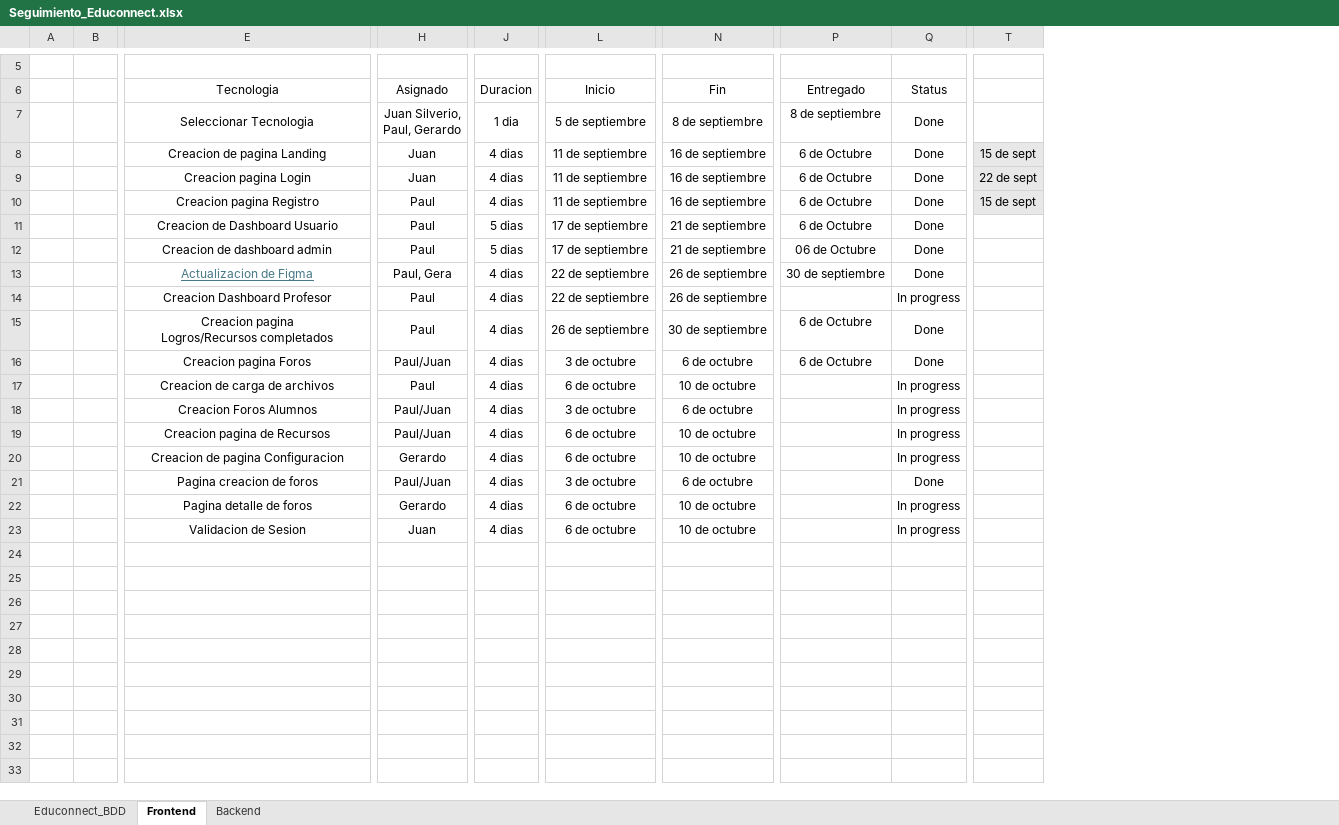
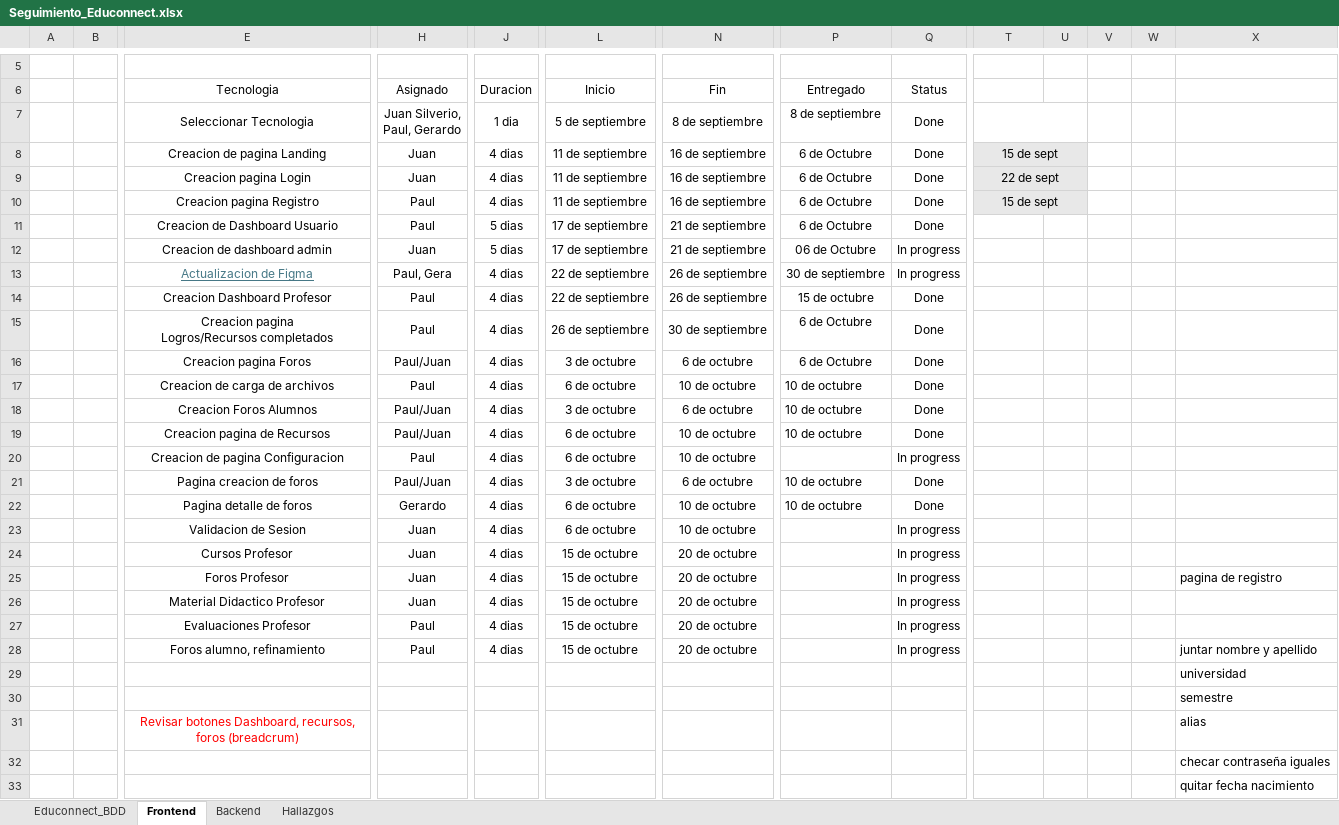
Before and after one commit to Juan-Silverio29/EduConnect-Plus, an Excel workbook: Seguimiento_Educonnect.xlsx, sheet Frontend, drawn as a sheet; only a part is shown, gaps mark what is left out; values as stored, in another font and other column widths than the file's, no borders; conditional formats not drawn; rows hold the shown columns only; the diff covers the shown part only; the diff names each change by its address in the sheet, - before the commit and + after, or states it on an @@ line.

Commit message:
Add files via upload
Cambios al 15 de octubre

```diff
--- a/Seguimiento_Educonnect.xlsx (sheet Frontend)
+++ b/Seguimiento_Educonnect.xlsx (sheet Frontend)
+sheet tab: Hallazgos
+column U, empty
+column V, empty
+column W, empty
+column X, empty
+T7:U7 merged
+T8:U8 merged
+T9:U9 merged
+T10:U10 merged
-H12 (Asignado): Paul
+H12 (Asignado): Juan
-Q12:Q13 (Status): Done
+Q12:Q13 (Status): In progress
-P14 (Entregado): (empty)
+P14 (Entregado): 15 de octubre
-Q14 (Status): In progress
+Q14 (Status): Done
-P17:P19 (Entregado): (empty)
+P17:P19 (Entregado): 10 de octubre
-Q17:Q19 (Status): In progress
+Q17:Q19 (Status): Done
-H20 (Asignado): Gerardo
+H20 (Asignado): Paul
-P21:P22 (Entregado): (empty)
+P21:P22 (Entregado): 10 de octubre
-Q22 (Status): In progress
+Q22 (Status): Done
+row 24:  |  | Cursos Profesor | Juan | 4 dias | 15 de octubre | 20 de octubre |  | In progress
+row 25:  |  | Foros Profesor | Juan | 4 dias | 15 de octubre | 20 de octubre |  | In progress |  |  |  |  | pagina de registro
+row 26:  |  | Material Didactico Profesor | Juan | 4 dias | 15 de octubre | 20 de octubre |  | In progress
+row 27:  |  | Evaluaciones Profesor | Paul | 4 dias | 15 de octubre | 20 de octubre |  | In progress
+row 28:  |  | Foros alumno, refinamiento | Paul | 4 dias | 15 de octubre | 20 de octubre |  | In progress |  |  |  |  | juntar nombre y apellido
+row 29:  |  |  |  |  |  |  |  |  |  |  |  |  | universidad
+row 30:  |  |  |  |  |  |  |  |  |  |  |  |  | semestre
+row 31:  |  | Revisar botones Dashboard, recursos, foros (breadcrum) |  |  |  |  |  |  |  |  |  |  | alias
+row 32:  |  |  |  |  |  |  |  |  |  |  |  |  | checar contraseña iguales
+row 33:  |  |  |  |  |  |  |  |  |  |  |  |  | quitar fecha nacimiento
```
Also changed, not shown: 1 added row elsewhere in this sheet, sheet Backend.
